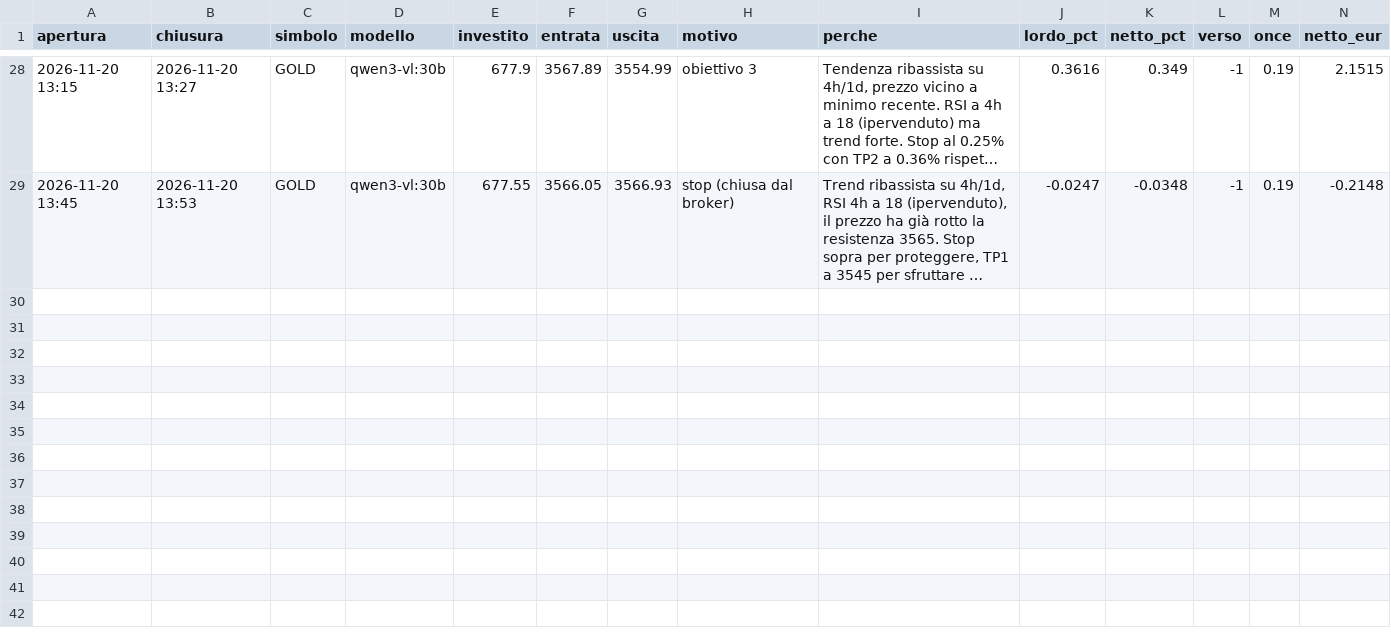
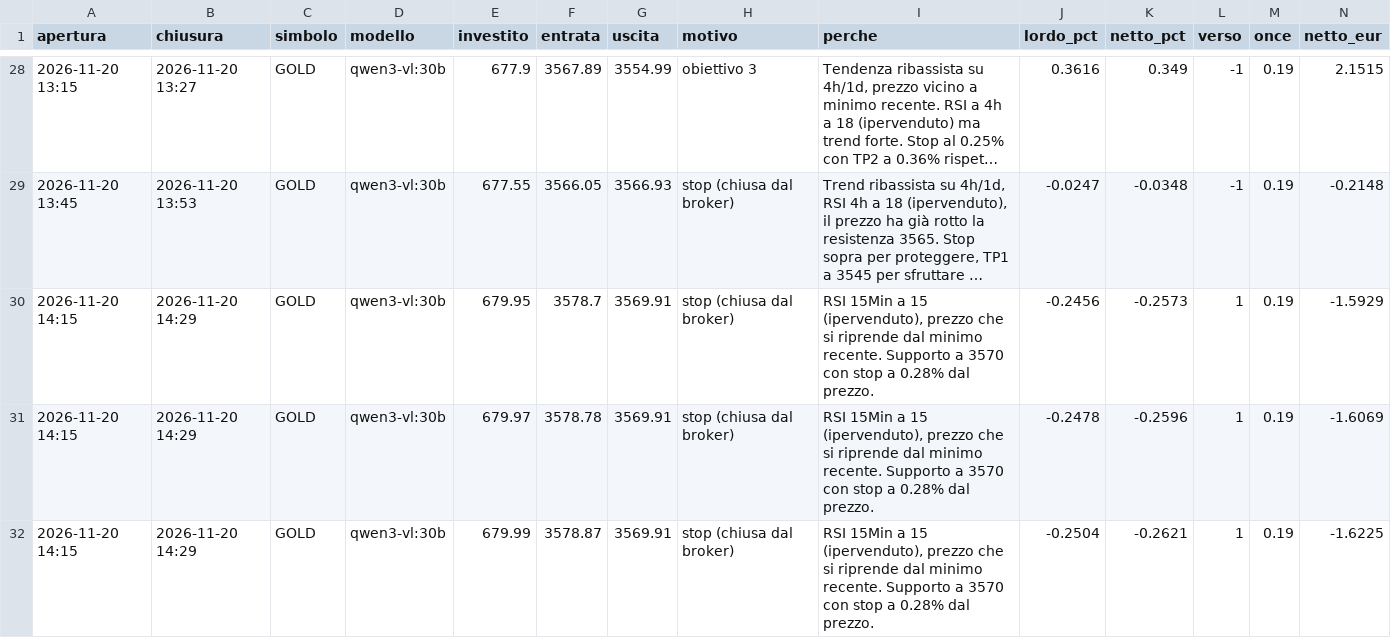
Before and after one commit to elfacvndo/timestral-bot, a CSV file: logs/oro.csv, drawn as a sheet; only a part is shown, gaps mark what is left out; long unchanged cells end in …; rows hold the shown columns only; the diff names each change by its address in the sheet, - before the commit and + after, or states it on an @@ line.

Commit message:
oro -4.82 € (stop)

```diff
--- a/logs/oro.csv
+++ b/logs/oro.csv
+row 30: 2026-11-20 14:15 | 2026-11-20 14:29 | GOLD | qwen3-vl:30b | 679.95 | 3578.7 | 3569.91 | stop (chiusa dal broker) | RSI 15Min a 15 (ipervenduto), prezzo che si riprende dal minimo recente. Supporto a 3570 con stop a 0.28% dal prezzo. | -0.2456 | -0.2573 | 1 | 0.19 | -1.5929
+row 31: 2026-11-20 14:15 | 2026-11-20 14:29 | GOLD | qwen3-vl:30b | 679.97 | 3578.78 | 3569.91 | stop (chiusa dal broker) | RSI 15Min a 15 (ipervenduto), prezzo che si riprende dal minimo recente. Supporto a 3570 con stop a 0.28% dal prezzo. | -0.2478 | -0.2596 | 1 | 0.19 | -1.6069
+row 32: 2026-11-20 14:15 | 2026-11-20 14:29 | GOLD | qwen3-vl:30b | 679.99 | 3578.87 | 3569.91 | stop (chiusa dal broker) | RSI 15Min a 15 (ipervenduto), prezzo che si riprende dal minimo recente. Supporto a 3570 con stop a 0.28% dal prezzo. | -0.2504 | -0.2621 | 1 | 0.19 | -1.6225
```
Also changed, not shown: 2 other files.
